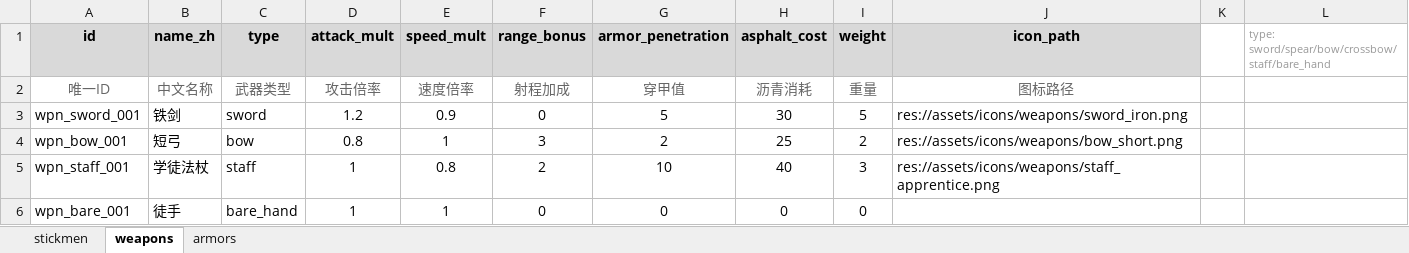
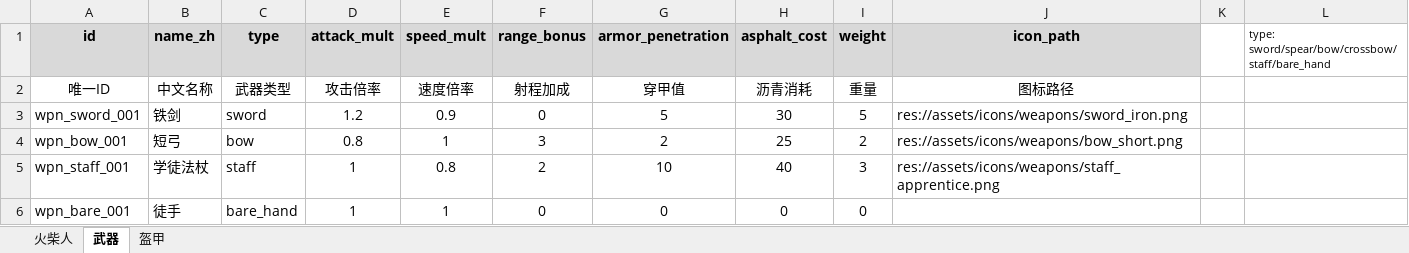
Before and after one commit to fanboran/stickworld, an Excel workbook: stick-world/config/excel/单位数据.xlsx, sheet 武器, drawn as a sheet; values as stored, in another font and other column widths than the file's, no borders; the diff names each change by its address in the sheet, - before the commit and + after, or states it on an @@ line.

```diff
--- a/stick-world/config/excel/单位数据.xlsx (sheet 武器)
+++ b/stick-world/config/excel/单位数据.xlsx (sheet 武器)
-sheet tab: stickmen
+sheet tab: 火柴人
-sheet tab: weapons
+sheet tab: 武器
-sheet tab: armors
+sheet tab: 盔甲
-L1 text colour: #999999
+L1 text colour: black
-A2:J2 text colour: #666666
+A2:J2 text colour: black
```
Also changed, not shown: sheet 火柴人, sheet 盔甲, stick-world/config/excel/平衡变量.xlsx, stick-world/config/excel/建筑数据.xlsx, 32 other files.
